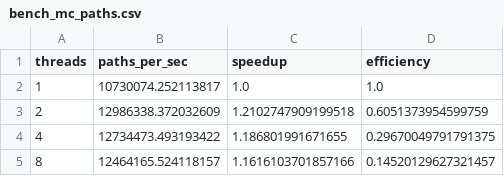
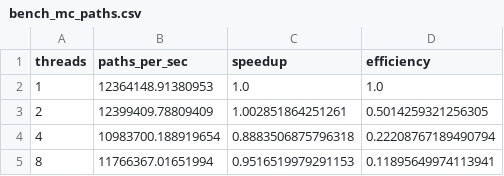
Before and after one commit to MateoBodon/quant-pricer-cpp, a CSV file: docs/artifacts/bench/bench_mc_paths.csv, drawn as a sheet.

```diff
--- a/docs/artifacts/bench/bench_mc_paths.csv
+++ b/docs/artifacts/bench/bench_mc_paths.csv
@@ -1,5 +1,5 @@
 threads,paths_per_sec,speedup,efficiency
-1,10730074.252113817,1.0,1.0
-2,12986338.372032609,1.2102747909199518,0.6051373954599759
-4,12734473.493193422,1.186801991671655,0.29670049791791375
-8,12464165.524118157,1.1616103701857166,0.14520129627321457
+1,12364148.91380953,1.0,1.0
+2,12399409.78809409,1.002851864251261,0.5014259321256305
+4,10983700.188919654,0.8883506875796318,0.22208767189490794
+8,11766367.01651994,0.9516519979291153,0.11895649974113941
```
Also changed, not shown: docs/artifacts/bench/bench_mc_equal_time.csv, docs/artifacts/bench/bench_pde_order.csv, 35 other files.
